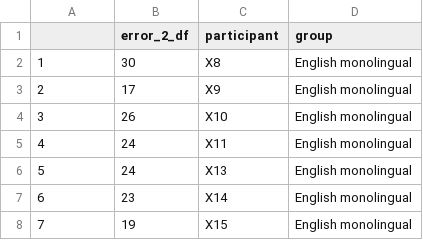
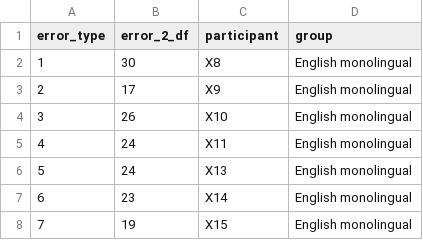
Before and after one commit to madzch/ADV-Topics-2---DSR-w-R, a CSV file: Data Exercise/DE3/data/e15_error_df.csv, drawn as a sheet; only a part is shown; the diff names each change by its address in the sheet, - before the commit and + after, or states it on an @@ line.

```diff
--- a/Data Exercise/DE3/data/e15_error_df.csv
+++ b/Data Exercise/DE3/data/e15_error_df.csv
-A1: (empty)
+A1: error_type
```
Also changed, not shown: Data Exercise/DE3/data/e2_error_df.csv, Data Exercise/DE3/data/e5_error_df.csv, 6 other files.
